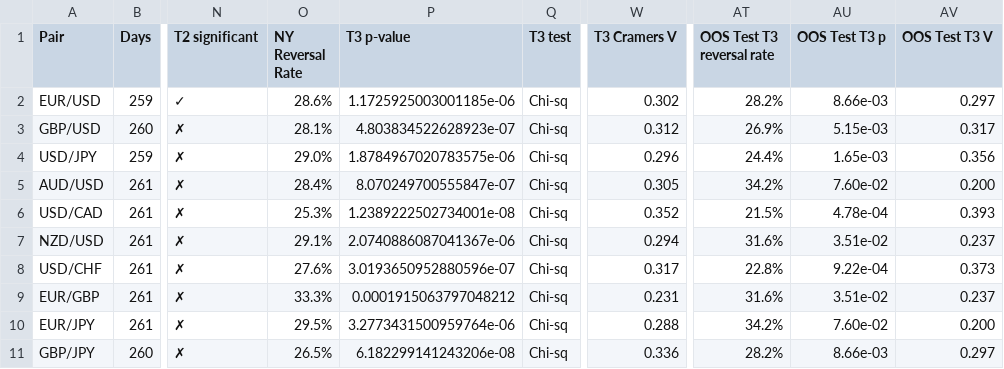
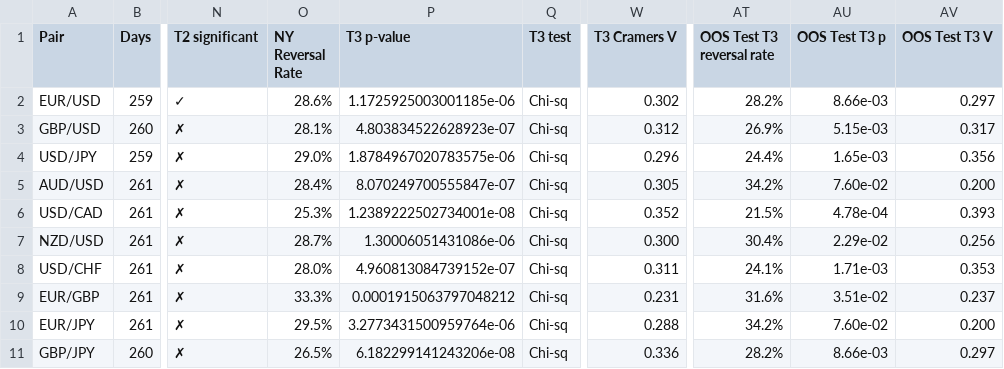
Before and after one commit to danmelon/FX_Session_Analysis, a CSV file: session_significance_results.csv, drawn as a sheet; only a part is shown, gaps mark what is left out; the diff names each change by its address in the sheet, - before the commit and + after, or states it on an @@ line.

Commit message:
Added GARCH code and results PNGs

```diff
--- a/session_significance_results.csv
+++ b/session_significance_results.csv
-O7 (NY Reversal Rate): 29.1%
+O7 (NY Reversal Rate): 28.7%
-P7 (T3 p-value): 2.0740886087041367e-06
+P7 (T3 p-value): 1.30006051431086e-06
-W7 (T3 Cramers V): 0.294
+W7 (T3 Cramers V): 0.300
-AT7 (OOS Test T3 reversal rate): 31.6%
+AT7 (OOS Test T3 reversal rate): 30.4%
-AU7 (OOS Test T3 p): 3.51e-02
+AU7 (OOS Test T3 p): 2.29e-02
-AV7 (OOS Test T3 V): 0.237
+AV7 (OOS Test T3 V): 0.256
-O8 (NY Reversal Rate): 27.6%
+O8 (NY Reversal Rate): 28.0%
-P8 (T3 p-value): 3.0193650952880596e-07
+P8 (T3 p-value): 4.960813084739152e-07
-W8 (T3 Cramers V): 0.317
+W8 (T3 Cramers V): 0.311
-AT8 (OOS Test T3 reversal rate): 22.8%
+AT8 (OOS Test T3 reversal rate): 24.1%
-AU8 (OOS Test T3 p): 9.22e-04
+AU8 (OOS Test T3 p): 1.71e-03
-AV8 (OOS Test T3 V): 0.373
+AV8 (OOS Test T3 V): 0.353
```
Also changed, not shown: 34 other files.
